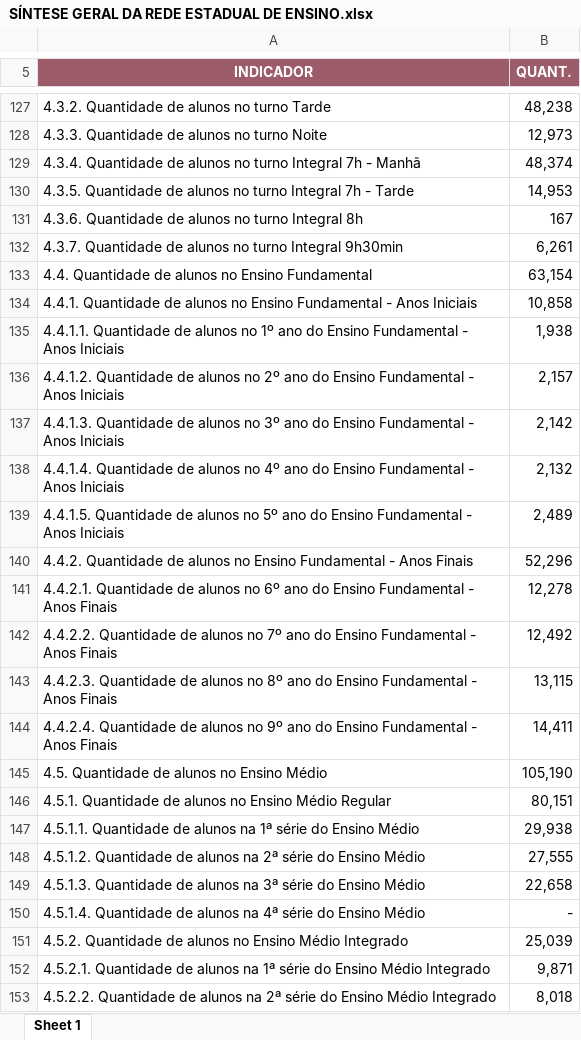
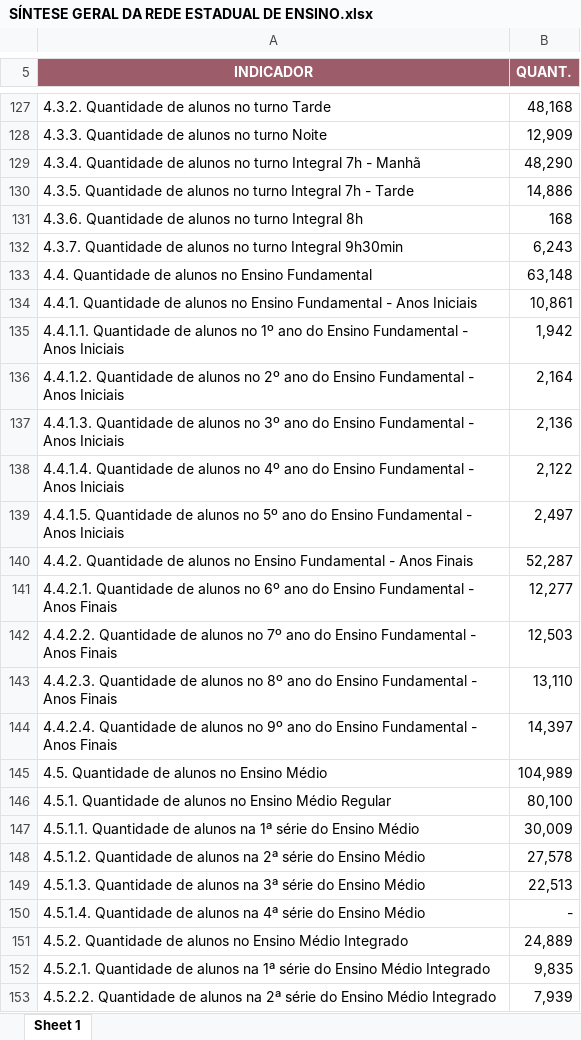
Before and after one commit to viniciusfrancis-lab/GEILINE, an Excel workbook: dados/SÍNTESE GERAL DA REDE ESTADUAL DE ENSINO.xlsx, sheet Sheet 1, drawn as a sheet; only a part is shown, gaps mark what is left out; values as stored, in another font and other column widths than the file's, no borders; charts and pictures not drawn; the diff covers the shown part only; the diff names each change by its address in the sheet, - before the commit and + after, or states it on an @@ line.

```diff
--- a/dados/SÍNTESE GERAL DA REDE ESTADUAL DE ENSINO.xlsx (sheet Sheet 1)
+++ b/dados/SÍNTESE GERAL DA REDE ESTADUAL DE ENSINO.xlsx (sheet Sheet 1)
-B127 (QUANT.): 48,238
+B127 (QUANT.): 48,168
-B128 (QUANT.): 12,973
+B128 (QUANT.): 12,909
-B129 (QUANT.): 48,374
+B129 (QUANT.): 48,290
-B130 (QUANT.): 14,953
+B130 (QUANT.): 14,886
-B131 (QUANT.): 167
+B131 (QUANT.): 168
-B132 (QUANT.): 6,261
+B132 (QUANT.): 6,243
-B133 (QUANT.): 63,154
+B133 (QUANT.): 63,148
-B134 (QUANT.): 10,858
+B134 (QUANT.): 10,861
-B135 (QUANT.): 1,938
+B135 (QUANT.): 1,942
-B136 (QUANT.): 2,157
+B136 (QUANT.): 2,164
-B137 (QUANT.): 2,142
+B137 (QUANT.): 2,136
-B138 (QUANT.): 2,132
+B138 (QUANT.): 2,122
-B139 (QUANT.): 2,489
+B139 (QUANT.): 2,497
-B140 (QUANT.): 52,296
+B140 (QUANT.): 52,287
-B141 (QUANT.): 12,278
+B141 (QUANT.): 12,277
-B142 (QUANT.): 12,492
+B142 (QUANT.): 12,503
-B143 (QUANT.): 13,115
+B143 (QUANT.): 13,110
-B144 (QUANT.): 14,411
+B144 (QUANT.): 14,397
-B145 (QUANT.): 105,190
+B145 (QUANT.): 104,989
-B146 (QUANT.): 80,151
+B146 (QUANT.): 80,100
-B147 (QUANT.): 29,938
+B147 (QUANT.): 30,009
-B148 (QUANT.): 27,555
+B148 (QUANT.): 27,578
-B149 (QUANT.): 22,658
+B149 (QUANT.): 22,513
-B151 (QUANT.): 25,039
+B151 (QUANT.): 24,889
-B152 (QUANT.): 9,871
+B152 (QUANT.): 9,835
-B153 (QUANT.): 8,018
+B153 (QUANT.): 7,939
```
Also changed, not shown: 192 edited cells elsewhere in this sheet, charts or pictures.
